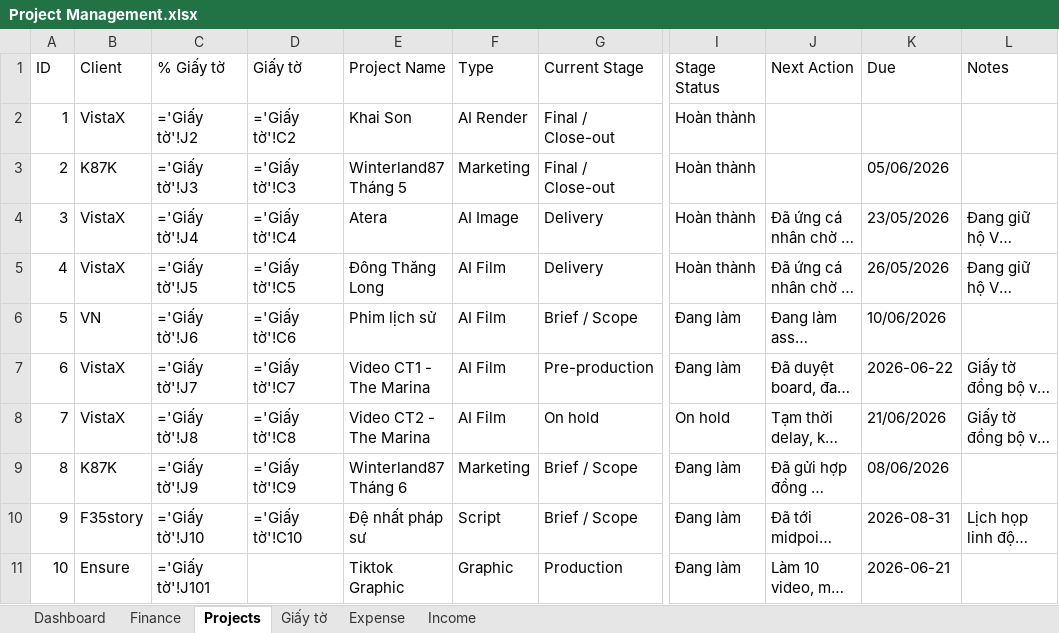
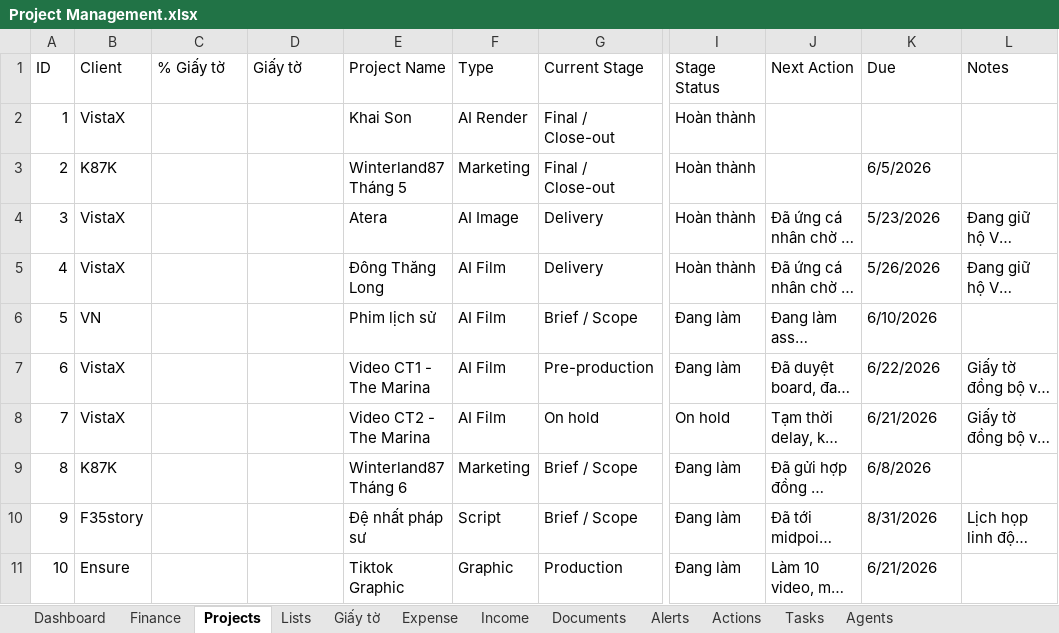
Before and after one commit to anphanfilmmaker-dotcom/an-phim-workspace, an Excel workbook: Project Management.xlsx, sheet Projects, drawn as a sheet; only a part is shown, gaps mark what is left out; long unchanged cells end in …; values as stored, in another font and other column widths than the file's, no cell formats; formulas without a stored value are shown as written; conditional formats and table styles not drawn; the diff names each change by its address in the sheet, - before the commit and + after, or states it on an @@ line.

```diff
--- a/Project Management.xlsx (sheet Projects)
+++ b/Project Management.xlsx (sheet Projects)
@@ sheet tab unhidden: Lists @@
+sheet tab: Documents
+sheet tab: Alerts
+sheet tab: Actions
+sheet tab: Tasks
+sheet tab: Agents
-C2 (% Giấy tờ): ='Giấy tờ'!J2
+C2 (% Giấy tờ): (empty)
-D2 (Giấy tờ): ='Giấy tờ'!C2
+D2 (Giấy tờ): (empty)
-C3 (% Giấy tờ): ='Giấy tờ'!J3
+C3 (% Giấy tờ): (empty)
-D3 (Giấy tờ): ='Giấy tờ'!C3
+D3 (Giấy tờ): (empty)
-K3 (Due): 05/06/2026
+K3 (Due): 6/5/2026
-C4 (% Giấy tờ): ='Giấy tờ'!J4
+C4 (% Giấy tờ): (empty)
-D4 (Giấy tờ): ='Giấy tờ'!C4
+D4 (Giấy tờ): (empty)
-K4 (Due): 23/05/2026
+K4 (Due): 5/23/2026
-C5 (% Giấy tờ): ='Giấy tờ'!J5
+C5 (% Giấy tờ): (empty)
-D5 (Giấy tờ): ='Giấy tờ'!C5
+D5 (Giấy tờ): (empty)
-K5 (Due): 26/05/2026
+K5 (Due): 5/26/2026
-C6 (% Giấy tờ): ='Giấy tờ'!J6
+C6 (% Giấy tờ): (empty)
-D6 (Giấy tờ): ='Giấy tờ'!C6
+D6 (Giấy tờ): (empty)
-K6 (Due): 10/06/2026
+K6 (Due): 6/10/2026
-C7 (% Giấy tờ): ='Giấy tờ'!J7
+C7 (% Giấy tờ): (empty)
-D7 (Giấy tờ): ='Giấy tờ'!C7
+D7 (Giấy tờ): (empty)
-K7 (Due): 2026-06-22
+K7 (Due): 6/22/2026
-C8 (% Giấy tờ): ='Giấy tờ'!J8
+C8 (% Giấy tờ): (empty)
-D8 (Giấy tờ): ='Giấy tờ'!C8
+D8 (Giấy tờ): (empty)
-K8 (Due): 21/06/2026
+K8 (Due): 6/21/2026
-C9 (% Giấy tờ): ='Giấy tờ'!J9
+C9 (% Giấy tờ): (empty)
-D9 (Giấy tờ): ='Giấy tờ'!C9
+D9 (Giấy tờ): (empty)
-K9 (Due): 08/06/2026
+K9 (Due): 6/8/2026
-C10 (% Giấy tờ): ='Giấy tờ'!J10
+C10 (% Giấy tờ): (empty)
-D10 (Giấy tờ): ='Giấy tờ'!C10
+D10 (Giấy tờ): (empty)
-K10 (Due): 2026-08-31
+K10 (Due): 8/31/2026
-C11 (% Giấy tờ): ='Giấy tờ'!J101
+C11 (% Giấy tờ): (empty)
-K11 (Due): 2026-06-21
+K11 (Due): 6/21/2026
```
Also changed, not shown: sheet Finance, sheet Giấy tờ, sheet Dashboard, sheet Expense, sheet Income, cell formats, charts or pictures, 11 other files.
